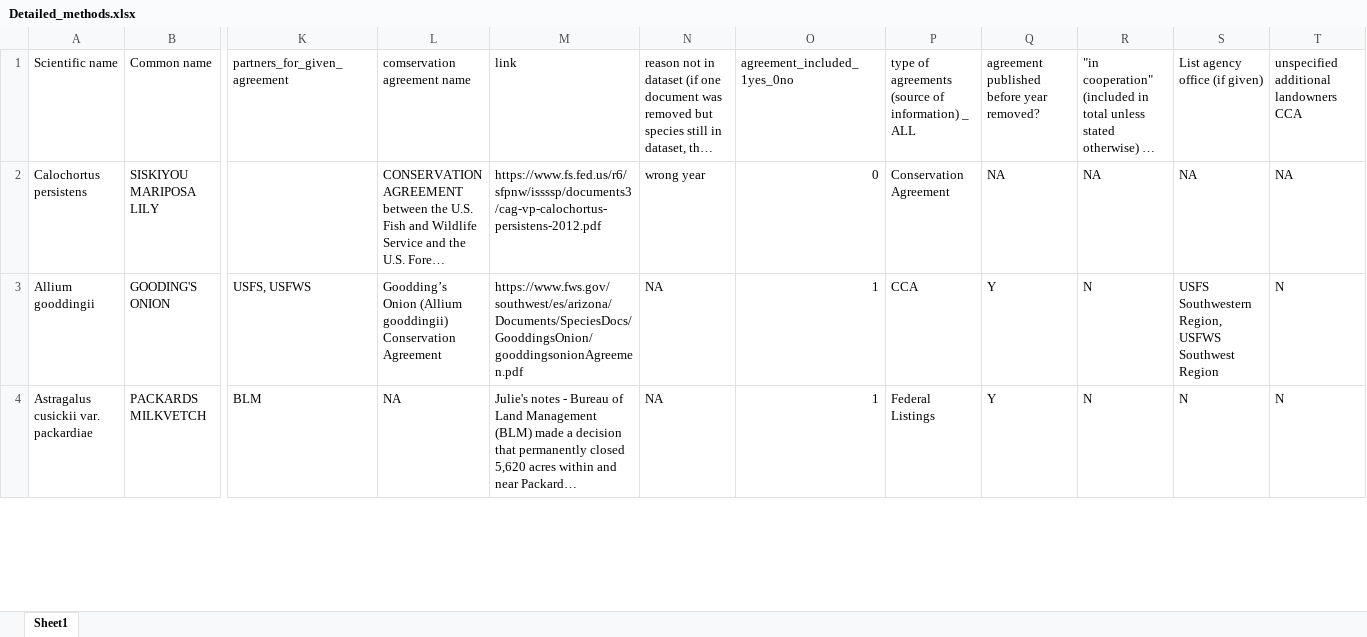
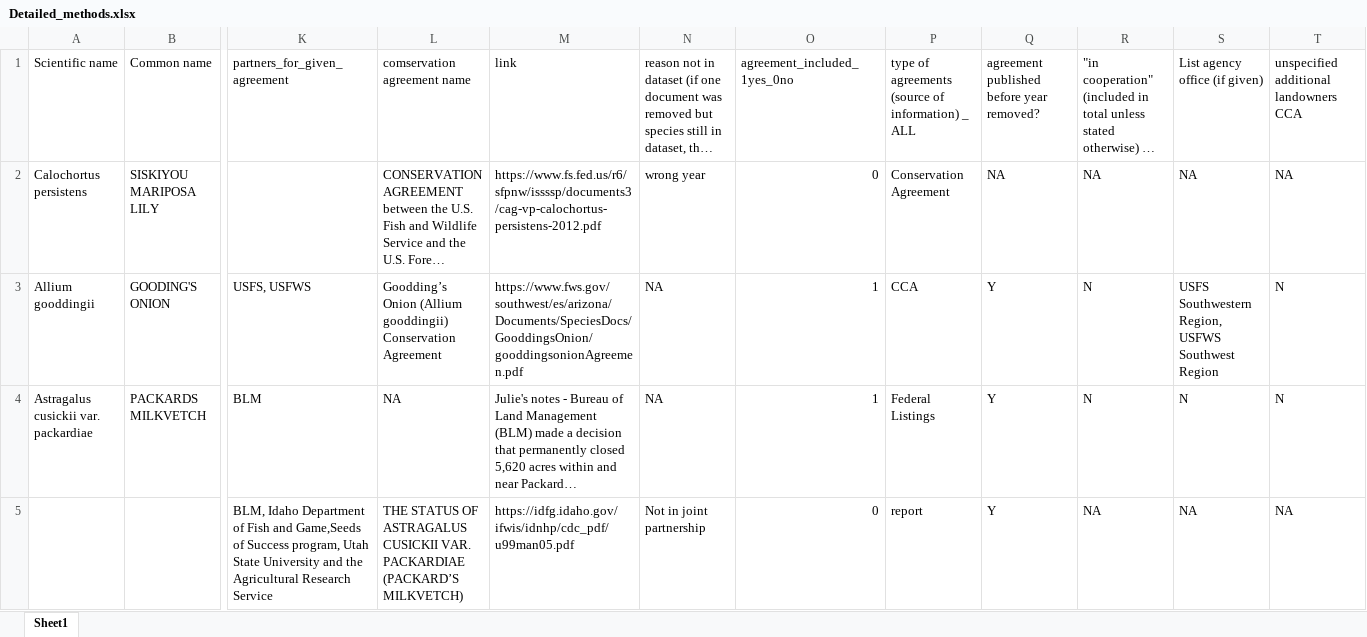
Before and after one commit to aestanley49/partner_rff, an Excel workbook: data/Detailed_methods.xlsx, sheet Sheet1, drawn as a sheet; only a part is shown, gaps mark what is left out; long unchanged cells end in …; values as stored, in another font and other column widths than the file's, no cell formats; rows hold the shown columns only; the diff covers the shown part only; the diff names each change by its address in the sheet, - before the commit and + after, or states it on an @@ line.

```diff
--- a/data/Detailed_methods.xlsx (sheet Sheet1)
+++ b/data/Detailed_methods.xlsx (sheet Sheet1)
+row 5:  |  | BLM, Idaho Department of Fish and Game,Seeds of Success program, Utah State University and the Agricultural Research Service | THE STATUS OF ASTRAGALUS CUSICKII VAR. PACKARDIAE (PACKARD’S MILKVETCH) | https://idfg.idaho.gov/ifwis/idnhp/cdc_pdf/u99man05.pdf | Not in joint partnership | 0 | report | Y | NA | NA | NA
```
Also changed, not shown: 1 removed row and 18 edited cells elsewhere in this sheet, cell formats, 3 other files.
